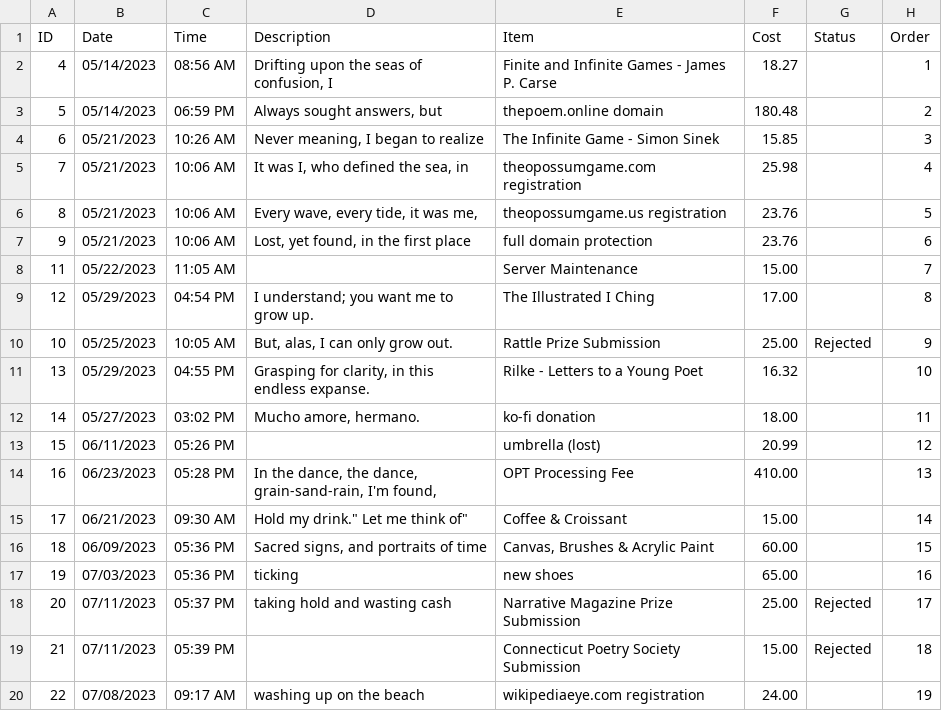
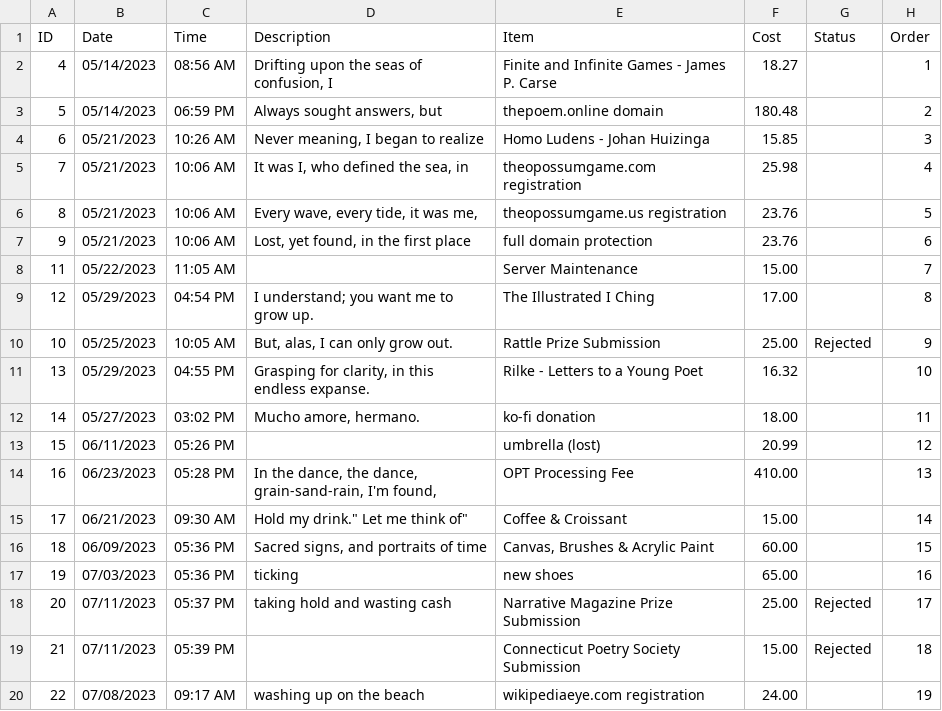
Before and after one commit to ludensg/thepoem, a CSV file: verses.csv, drawn as a sheet.

Commit message:
Update verses.csv

```diff
--- a/verses.csv
+++ b/verses.csv
@@ -3,3 +3,3 @@ ID,Date,Time,Description,Item,Cost,Status,Order
 5,05/14/2023,06:59 PM,"Always sought answers, but","thepoem.online domain","180.48",,2,
-6,05/21/2023,10:26 AM,"Never meaning, I began to realize","The Infinite Game - Simon Sinek","15.85",,3,
+6,05/21/2023,10:26 AM,"Never meaning, I began to realize","Homo Ludens - Johan Huizinga","15.85",,3,
 7,05/21/2023,10:06 AM,"It was I, who defined the sea, in","theopossumgame.com registration","25.98",,4,
```
